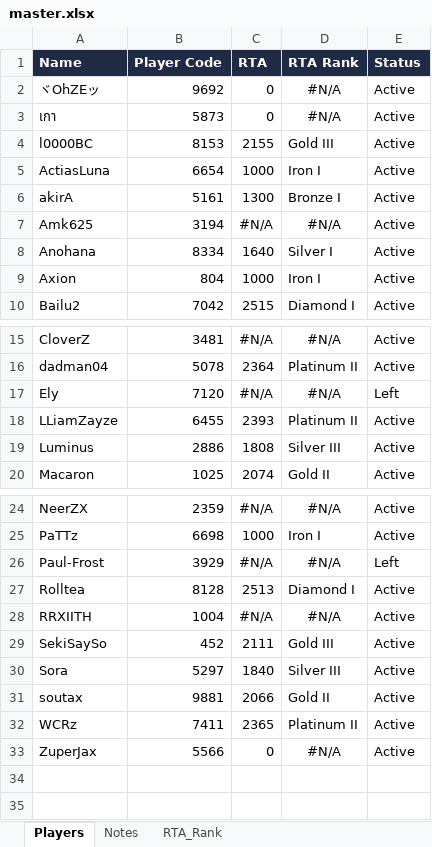
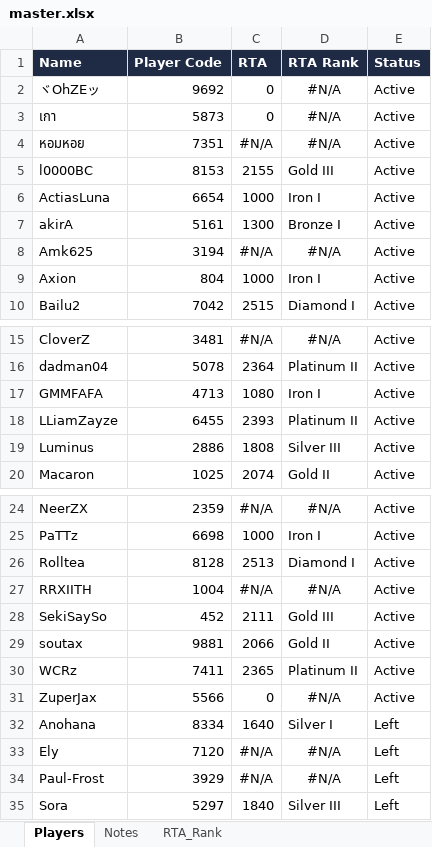
Before and after one commit to game-gomamon/gvgplaner, an Excel workbook: data/master.xlsx, sheet Players, drawn as a sheet; only a part is shown, gaps mark what is left out; values as stored, in another font and other column widths than the file's, no borders; conditional formats not drawn; removed rows and columns are numbered as before the commit, all else as after; the diff names each change by its address in the sheet, - before the commit and + after, or states it on an @@ line.

```diff
--- a/data/master.xlsx (sheet Players)
+++ b/data/master.xlsx (sheet Players)
+row 4: หอมหอย | 7351 | #N/A | #N/A | Active
-row 8: Anohana | 8334 | 1640 | Silver I | Active
+row 17: GMMFAFA | 4713 | 1080 | Iron I | Active
-row 30: Sora | 5297 | 1840 | Silver III | Active
+row 32: Anohana | 8334 | 1640 | Silver I | Left
@@ row 17 moved to row 33: Ely @@
@@ row 26 moved to row 34: Paul-Frost @@
+row 35: Sora | 5297 | 1840 | Silver III | Left
```
Also changed, not shown: formulas that keep their value, Member.xlsx.
